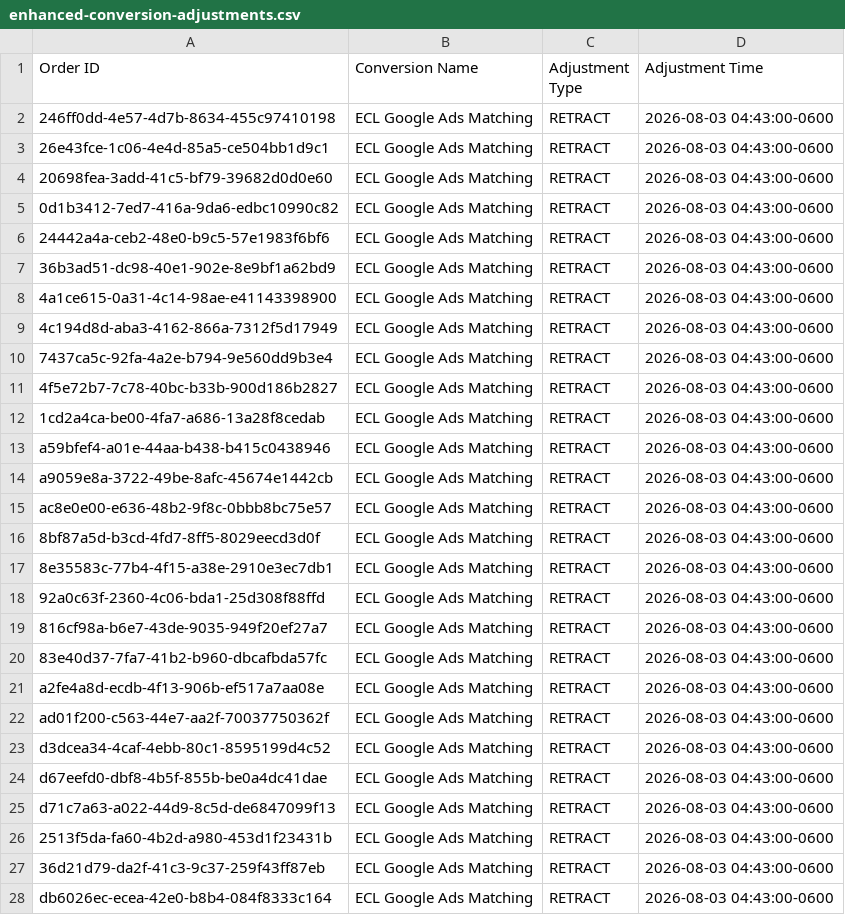
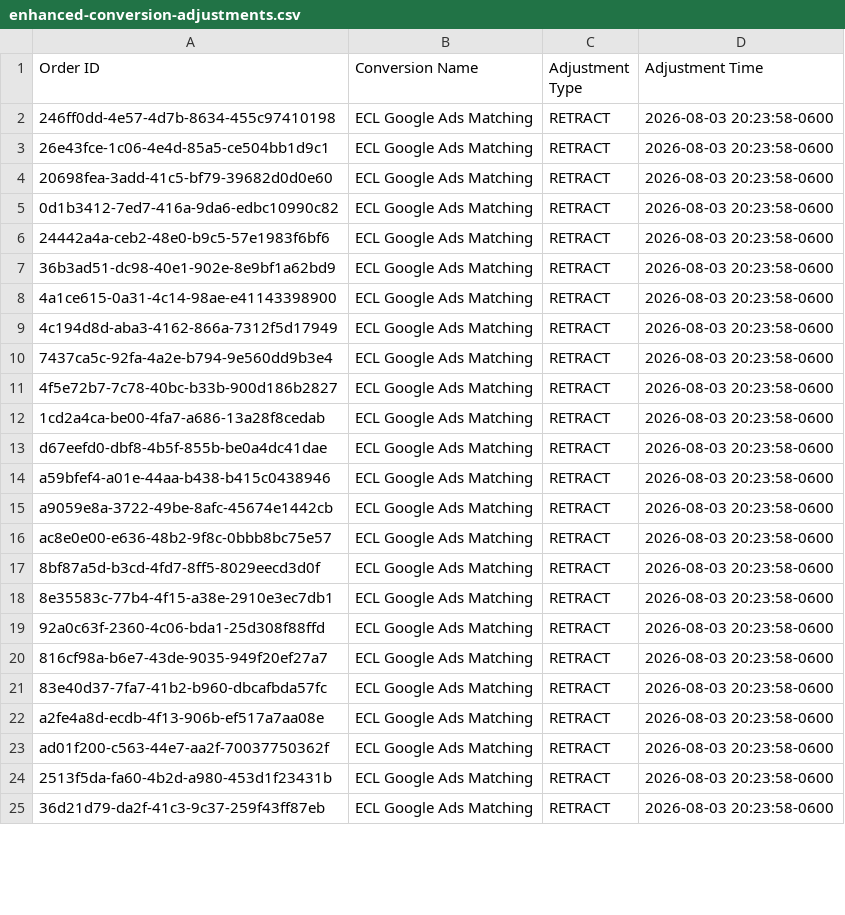
Before and after one commit to warmregards/Endoscopia-del-Mayab, a CSV file: data/enhanced-conversion-adjustments.csv, drawn as a sheet; only a part is shown; the diff covers the shown part only.

```diff
--- a/data/enhanced-conversion-adjustments.csv
+++ b/data/enhanced-conversion-adjustments.csv
@@ -1,28 +1,25 @@
 Order ID,Conversion Name,Adjustment Type,Adjustment Time
-246ff0dd-4e57-4d7b-8634-455c97410198,ECL Google Ads Matching,RETRACT,2026-08-03 04:43:00-0600
-26e43fce-1c06-4e4d-85a5-ce504bb1d9c1,ECL Google Ads Matching,RETRACT,2026-08-03 04:43:00-0600
-20698fea-3add-41c5-bf79-39682d0d0e60,ECL Google Ads Matching,RETRACT,2026-08-03 04:43:00-0600
-0d1b3412-7ed7-416a-9da6-edbc10990c82,ECL Google Ads Matching,RETRACT,2026-08-03 04:43:00-0600
-24442a4a-ceb2-48e0-b9c5-57e1983f6bf6,ECL Google Ads Matching,RETRACT,2026-08-03 04:43:00-0600
-36b3ad51-dc98-40e1-902e-8e9bf1a62bd9,ECL Google Ads Matching,RETRACT,2026-08-03 04:43:00-0600
-4a1ce615-0a31-4c14-98ae-e41143398900,ECL Google Ads Matching,RETRACT,2026-08-03 04:43:00-0600
-4c194d8d-aba3-4162-866a-7312f5d17949,ECL Google Ads Matching,RETRACT,2026-08-03 04:43:00-0600
-7437ca5c-92fa-4a2e-b794-9e560dd9b3e4,ECL Google Ads Matching,RETRACT,2026-08-03 04:43:00-0600
-4f5e72b7-7c78-40bc-b33b-900d186b2827,ECL Google Ads Matching,RETRACT,2026-08-03 04:43:00-0600
-1cd2a4ca-be00-4fa7-a686-13a28f8cedab,ECL Google Ads Matching,RETRACT,2026-08-03 04:43:00-0600
-a59bfef4-a01e-44aa-b438-b415c0438946,ECL Google Ads Matching,RETRACT,2026-08-03 04:43:00-0600
-a9059e8a-3722-49be-8afc-45674e1442cb,ECL Google Ads Matching,RETRACT,2026-08-03 04:43:00-0600
-ac8e0e00-e636-48b2-9f8c-0bbb8bc75e57,ECL Google Ads Matching,RETRACT,2026-08-03 04:43:00-0600
-8bf87a5d-b3cd-4fd7-8ff5-8029eecd3d0f,ECL Google Ads Matching,RETRACT,2026-08-03 04:43:00-0600
-8e35583c-77b4-4f15-a38e-2910e3ec7db1,ECL Google Ads Matching,RETRACT,2026-08-03 04:43:00-0600
-92a0c63f-2360-4c06-bda1-25d308f88ffd,ECL Google Ads Matching,RETRACT,2026-08-03 04:43:00-0600
-816cf98a-b6e7-43de-9035-949f20ef27a7,ECL Google Ads Matching,RETRACT,2026-08-03 04:43:00-0600
-83e40d37-7fa7-41b2-b960-dbcafbda57fc,ECL Google Ads Matching,RETRACT,2026-08-03 04:43:00-0600
-a2fe4a8d-ecdb-4f13-906b-ef517a7aa08e,ECL Google Ads Matching,RETRACT,2026-08-03 04:43:00-0600
-ad01f200-c563-44e7-aa2f-70037750362f,ECL Google Ads Matching,RETRACT,2026-08-03 04:43:00-0600
-d3dcea34-4caf-4ebb-80c1-8595199d4c52,ECL Google Ads Matching,RETRACT,2026-08-03 04:43:00-0600
-d67eefd0-dbf8-4b5f-855b-be0a4dc41dae,ECL Google Ads Matching,RETRACT,2026-08-03 04:43:00-0600
-d71c7a63-a022-44d9-8c5d-de6847099f13,ECL Google Ads Matching,RETRACT,2026-08-03 04:43:00-0600
-2513f5da-fa60-4b2d-a980-453d1f23431b,ECL Google Ads Matching,RETRACT,2026-08-03 04:43:00-0600
-36d21d79-da2f-41c3-9c37-259f43ff87eb,ECL Google Ads Matching,RETRACT,2026-08-03 04:43:00-0600
-db6026ec-ecea-42e0-b8b4-084f8333c164,ECL Google Ads Matching,RETRACT,2026-08-03 04:43:00-0600
+246ff0dd-4e57-4d7b-8634-455c97410198,ECL Google Ads Matching,RETRACT,2026-08-03 20:23:58-0600
+26e43fce-1c06-4e4d-85a5-ce504bb1d9c1,ECL Google Ads Matching,RETRACT,2026-08-03 20:23:58-0600
+20698fea-3add-41c5-bf79-39682d0d0e60,ECL Google Ads Matching,RETRACT,2026-08-03 20:23:58-0600
+0d1b3412-7ed7-416a-9da6-edbc10990c82,ECL Google Ads Matching,RETRACT,2026-08-03 20:23:58-0600
+24442a4a-ceb2-48e0-b9c5-57e1983f6bf6,ECL Google Ads Matching,RETRACT,2026-08-03 20:23:58-0600
+36b3ad51-dc98-40e1-902e-8e9bf1a62bd9,ECL Google Ads Matching,RETRACT,2026-08-03 20:23:58-0600
+4a1ce615-0a31-4c14-98ae-e41143398900,ECL Google Ads Matching,RETRACT,2026-08-03 20:23:58-0600
+4c194d8d-aba3-4162-866a-7312f5d17949,ECL Google Ads Matching,RETRACT,2026-08-03 20:23:58-0600
+7437ca5c-92fa-4a2e-b794-9e560dd9b3e4,ECL Google Ads Matching,RETRACT,2026-08-03 20:23:58-0600
+4f5e72b7-7c78-40bc-b33b-900d186b2827,ECL Google Ads Matching,RETRACT,2026-08-03 20:23:58-0600
+1cd2a4ca-be00-4fa7-a686-13a28f8cedab,ECL Google Ads Matching,RETRACT,2026-08-03 20:23:58-0600
+d67eefd0-dbf8-4b5f-855b-be0a4dc41dae,ECL Google Ads Matching,RETRACT,2026-08-03 20:23:58-0600
+a59bfef4-a01e-44aa-b438-b415c0438946,ECL Google Ads Matching,RETRACT,2026-08-03 20:23:58-0600
+a9059e8a-3722-49be-8afc-45674e1442cb,ECL Google Ads Matching,RETRACT,2026-08-03 20:23:58-0600
+ac8e0e00-e636-48b2-9f8c-0bbb8bc75e57,ECL Google Ads Matching,RETRACT,2026-08-03 20:23:58-0600
+8bf87a5d-b3cd-4fd7-8ff5-8029eecd3d0f,ECL Google Ads Matching,RETRACT,2026-08-03 20:23:58-0600
+8e35583c-77b4-4f15-a38e-2910e3ec7db1,ECL Google Ads Matching,RETRACT,2026-08-03 20:23:58-0600
+92a0c63f-2360-4c06-bda1-25d308f88ffd,ECL Google Ads Matching,RETRACT,2026-08-03 20:23:58-0600
+816cf98a-b6e7-43de-9035-949f20ef27a7,ECL Google Ads Matching,RETRACT,2026-08-03 20:23:58-0600
+83e40d37-7fa7-41b2-b960-dbcafbda57fc,ECL Google Ads Matching,RETRACT,2026-08-03 20:23:58-0600
+a2fe4a8d-ecdb-4f13-906b-ef517a7aa08e,ECL Google Ads Matching,RETRACT,2026-08-03 20:23:58-0600
+ad01f200-c563-44e7-aa2f-70037750362f,ECL Google Ads Matching,RETRACT,2026-08-03 20:23:58-0600
+2513f5da-fa60-4b2d-a980-453d1f23431b,ECL Google Ads Matching,RETRACT,2026-08-03 20:23:58-0600
+36d21d79-da2f-41c3-9c37-259f43ff87eb,ECL Google Ads Matching,RETRACT,2026-08-03 20:23:58-0600
```
Also changed, not shown: 10 added rows, 4 removed rows and 28 edited cells elsewhere in this file, data/enhanced-conversions.csv, data/offline-conversion-retractions.csv, 1 other file.
